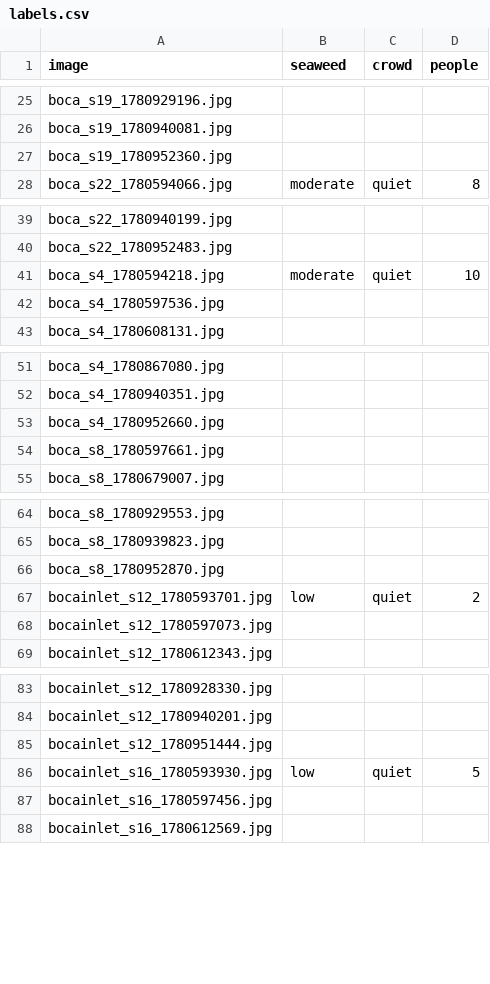
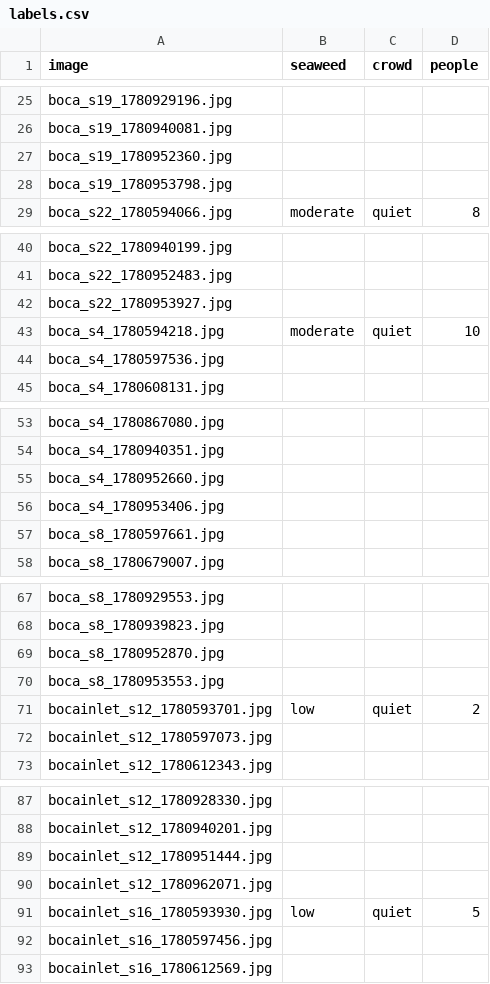
Before and after one commit to jayfrid-bot/bocabeach, a CSV file: eval/labels.csv, drawn as a sheet; only a part is shown, gaps mark what is left out; the diff covers the shown part only; the diff names each change by its address in the sheet, - before the commit and + after, or states it on an @@ line.

```diff
--- a/eval/labels.csv
+++ b/eval/labels.csv
+row 28: boca_s19_1780953798.jpg
+row 42: boca_s22_1780953927.jpg
+row 56: boca_s4_1780953406.jpg
+row 70: boca_s8_1780953553.jpg
+row 90: bocainlet_s12_1780962071.jpg
```
Also changed, not shown: 3 added rows elsewhere in this file, eval/manifest.csv, eval/predictions.csv, 10 other files.
